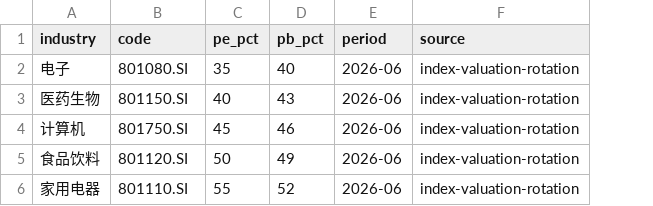
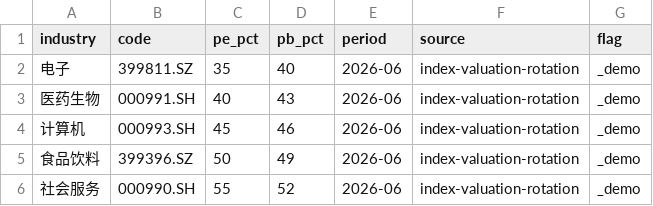
Before and after one commit to quantskills/agent-macro-driven-rotation, a CSV file: reports/samples/export/valuation.csv, drawn as a sheet; the diff names each change by its address in the sheet, - before the commit and + after, or states it on an @@ line.

```diff
--- a/reports/samples/export/valuation.csv
+++ b/reports/samples/export/valuation.csv
+column G (flag), rows 2-6: all _demo
-B2 (code): 801080.SI
+B2 (code): 399811.SZ
-B3 (code): 801150.SI
+B3 (code): 000991.SH
-B4 (code): 801750.SI
+B4 (code): 000993.SH
-B5 (code): 801120.SI
+B5 (code): 399396.SZ
-A6 (industry): 家用电器
+A6 (industry): 社会服务
-B6 (code): 801110.SI
+B6 (code): 000990.SH
```
Also changed, not shown: reports/samples/export/macro.csv, reports/samples/export/prosperity.csv, 14 other files.
